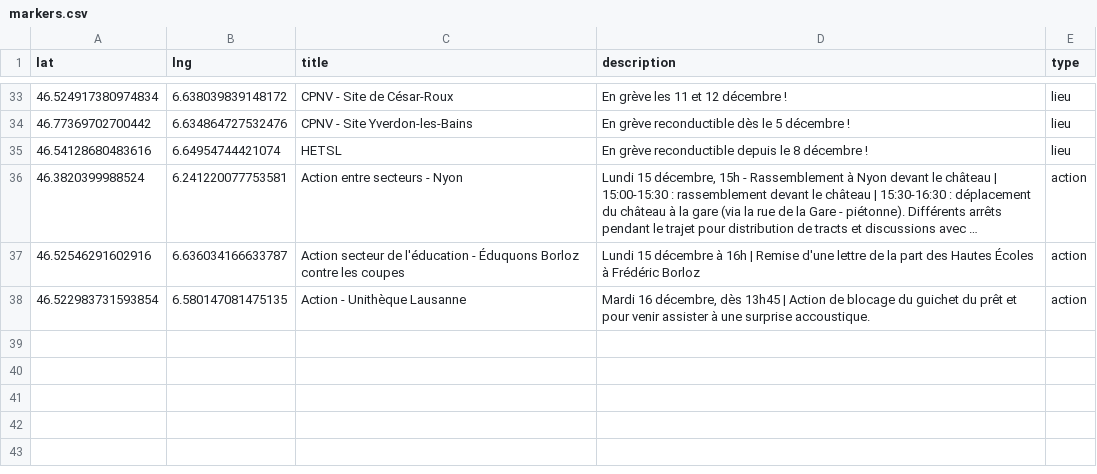
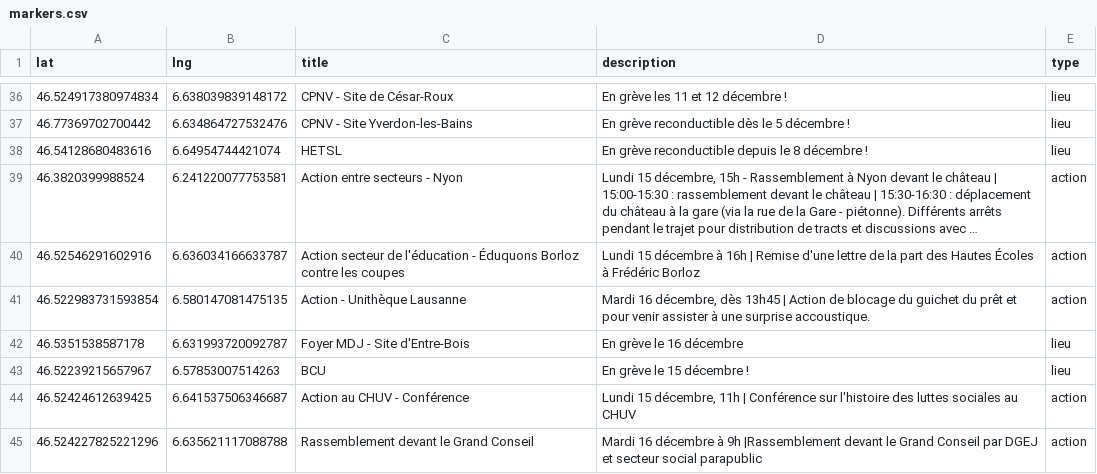
Before and after one commit to romgotz/mobilisation-vd-11dec, a CSV file: markers.csv, drawn as a sheet; only a part is shown, gaps mark what is left out; long unchanged cells end in …; the diff covers the shown part only.

```diff
--- a/markers.csv
+++ b/markers.csv
@@ -38 +41,5 @@ lat,lng,title,description,type
 46.522983731593854, 6.580147081475135, Action - Unithèque Lausanne, "Mardi 16 décembre, dès 13h45 | Action de blocage du guichet du prêt et pour venir assister à une surprise accoustique.", action
+46.5351538587178, 6.631993720092787, Foyer MDJ - Site d'Entre-Bois, "En grève le 16 décembre", lieu
+46.52239215657967, 6.57853007514263, BCU, "En grève le 15 décembre !", lieu
+46.52424612639425, 6.641537506346687, Action au CHUV - Conférence, "Lundi 15 décembre, 11h | Conférence sur l'histoire des luttes sociales au CHUV", action
+46.524227825221296, 6.635621117088788, Rassemblement devant le Grand Conseil, "Mardi 16 décembre à 9h |Rassemblement devant le Grand Conseil par DGEJ et secteur social parapublic", action
```
Also changed, not shown: 3 added rows and 8 edited cells elsewhere in this file.
